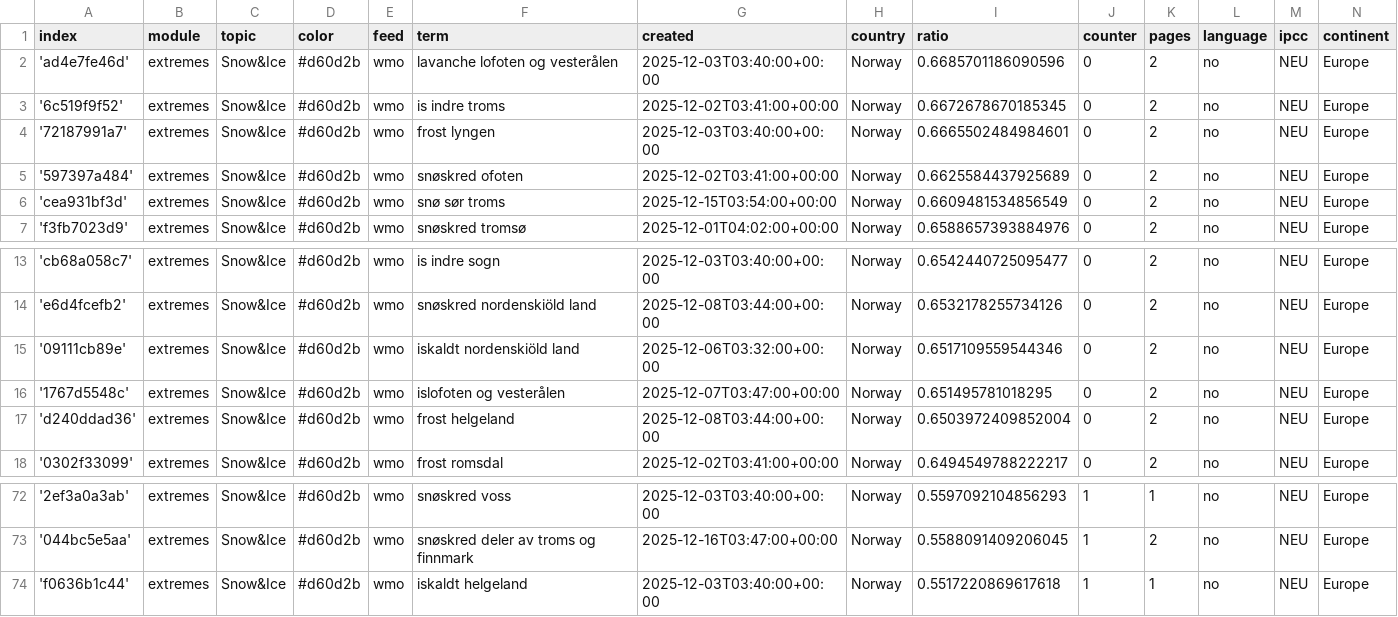
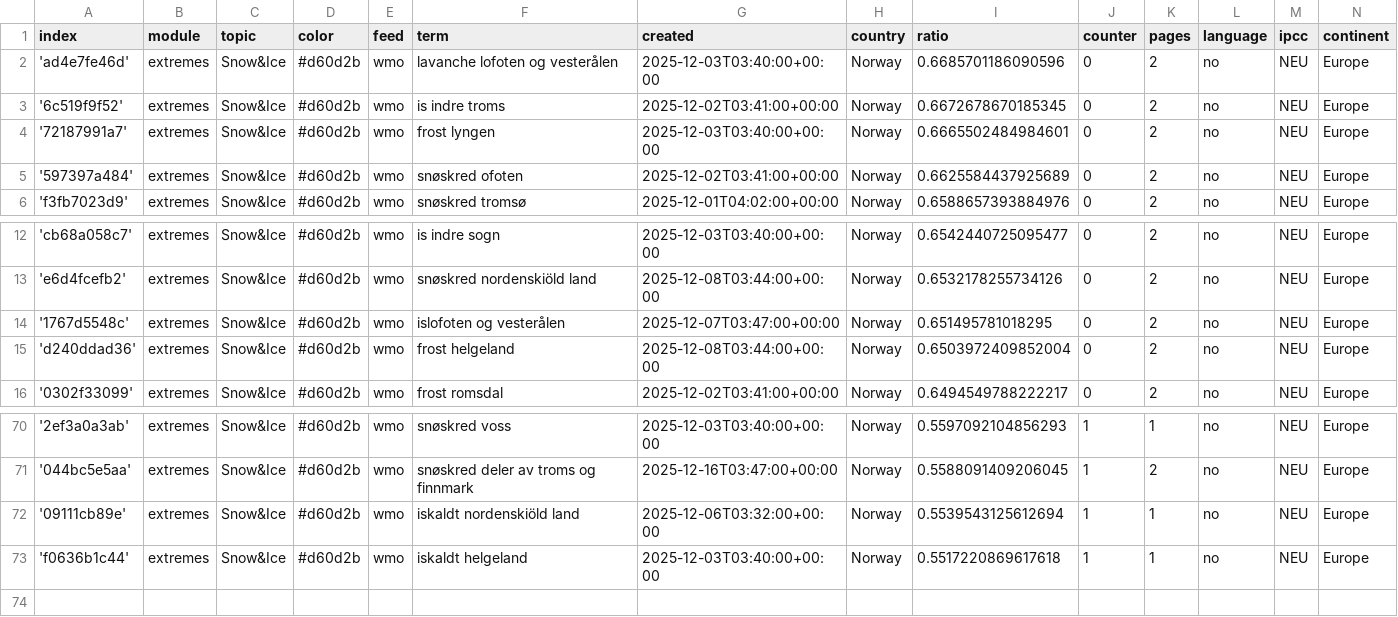
Before and after one commit to sonjanews/norwegianExtreme, a CSV file: terms.csv, drawn as a sheet; only a part is shown, gaps mark what is left out; removed rows and columns are numbered as before the commit, all else as after; the diff names each change by its address in the sheet, - before the commit and + after, or states it on an @@ line.

Commit message:
Commit from GitHub Actions (harvest:0.0)

```diff
--- a/terms.csv
+++ b/terms.csv
-row 6: 'cea931bf3d' | extremes | Snow&Ice | #d60d2b | wmo | snø sør troms | 2025-12-15T03:54:00+00:00 | Norway | 0.6609481534856549 | 0 | 2 | no | NEU | Europe
-row 15: '09111cb89e' | extremes | Snow&Ice | #d60d2b | wmo | iskaldt nordenskiöld land | 2025-12-06T03:32:00+00:00 | Norway | 0.6517109559544346 | 0 | 2 | no | NEU | Europe
+row 72: '09111cb89e' | extremes | Snow&Ice | #d60d2b | wmo | iskaldt nordenskiöld land | 2025-12-06T03:32:00+00:00 | Norway | 0.5539543125612694 | 1 | 1 | no | NEU | Europe
```
